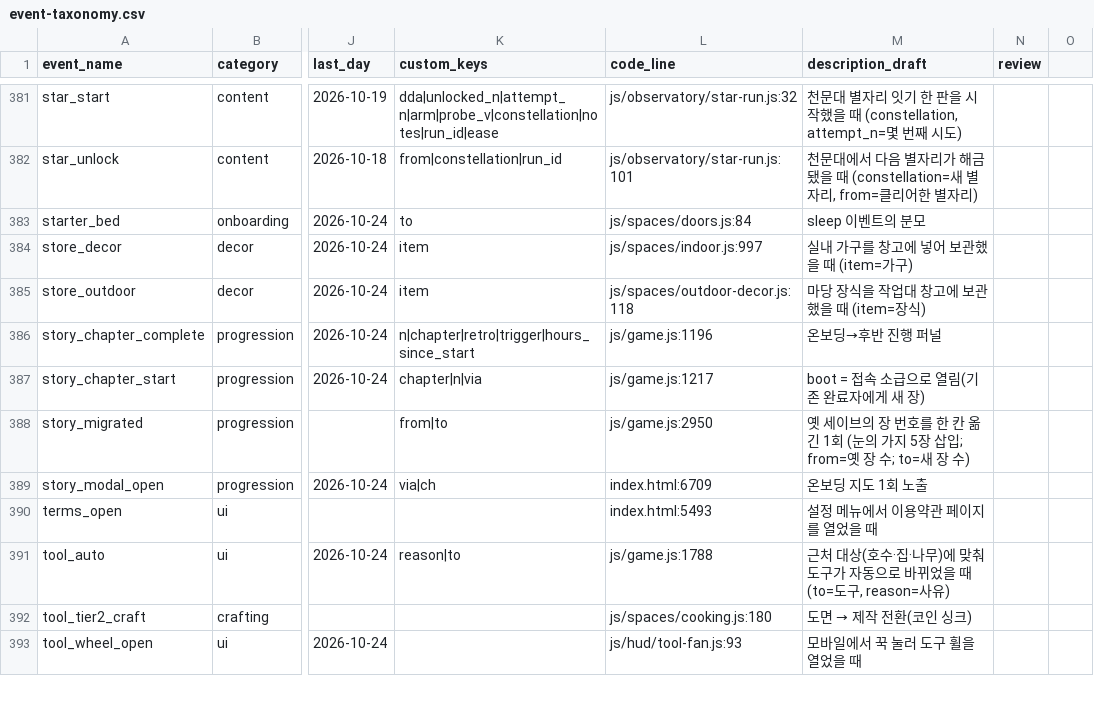
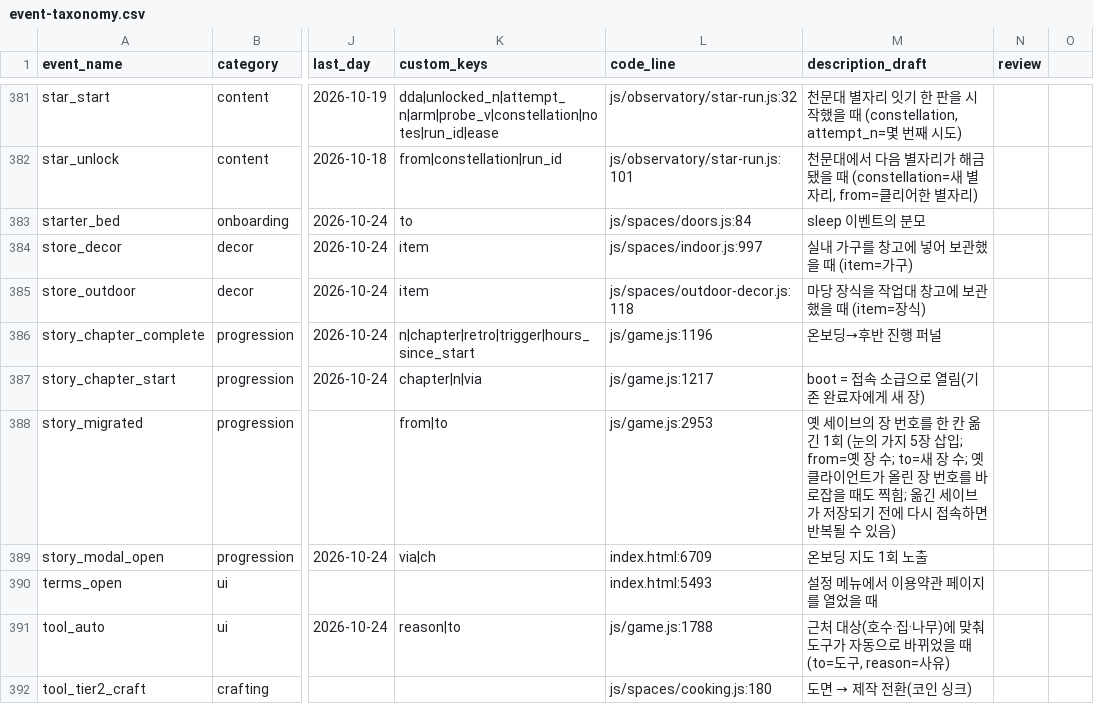
Before and after one commit to UICHEOL-HWANG/calm_forest, a CSV file: docs/analysis/event-taxonomy.csv, drawn as a sheet; only a part is shown, gaps mark what is left out; the shorter side is filled out with more unchanged rows; the diff names each change by its address in the sheet, - before the commit and + after, or states it on an @@ line.

```diff
--- a/docs/analysis/event-taxonomy.csv
+++ b/docs/analysis/event-taxonomy.csv
-L388 (code_line): js/game.js:2950
+L388 (code_line): js/game.js:2953
-M388 (description_draft): …장 수)
+M388 (description_draft): …장 수; 옛 클라이언트가 올린 장 번호를 바로잡을 때도 찍힘; 옮긴 세이브가 저장되기 전에 다시 접속하면 반복될 수 있음)
```
Also changed, not shown: 15 other files.
